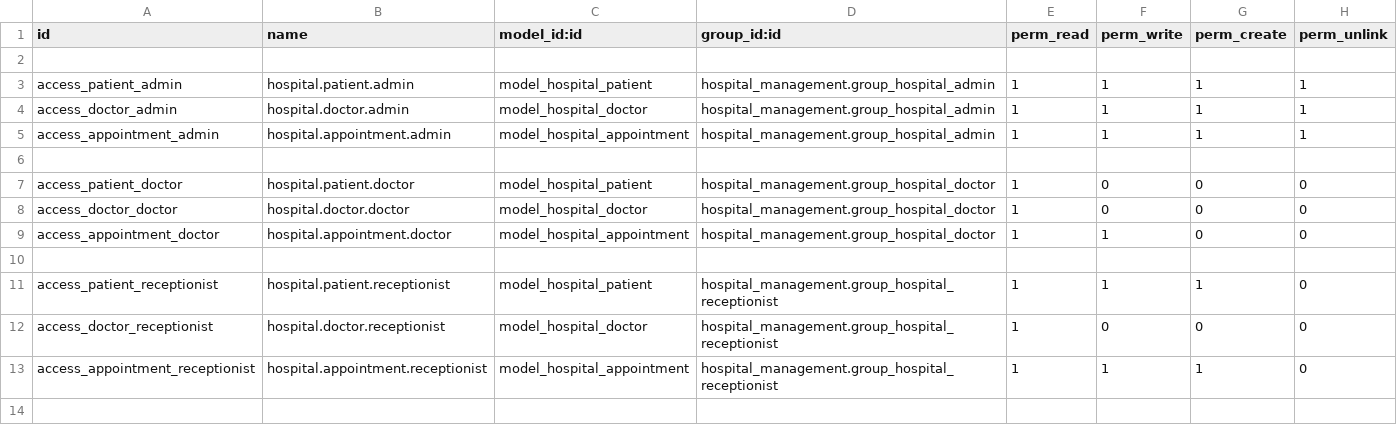
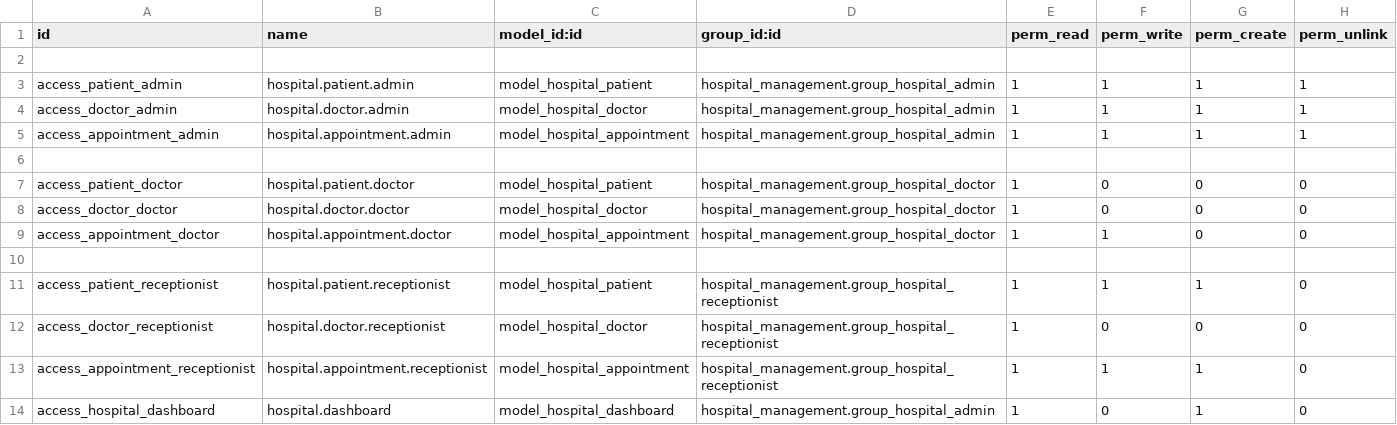
Before and after one commit to FerasDeveloper/Hospital-Management, a CSV file: custom-addons/hospital_management/security/ir.model.access.csv, drawn as a sheet; the diff names each change by its address in the sheet, - before the commit and + after, or states it on an @@ line.

Commit message:
dashboard

```diff
--- a/custom-addons/hospital_management/security/ir.model.access.csv
+++ b/custom-addons/hospital_management/security/ir.model.access.csv
+row 14: access_hospital_dashboard | hospital.dashboard | model_hospital_dashboard | hospital_management.group_hospital_admin | 1 | 0 | 1 | 0
```
Also changed, not shown: 11 other files.
